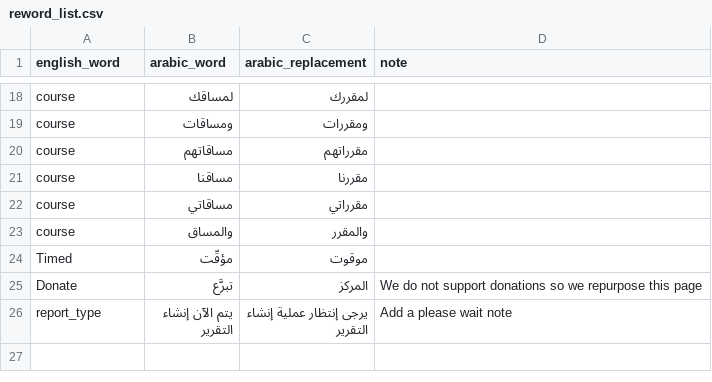
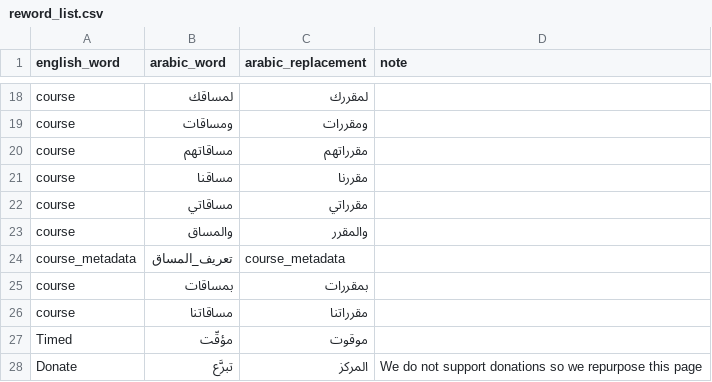
Before and after one commit to nelc/futurex-translations, a CSV file: scripts/reword_list.csv, drawn as a sheet; only a part is shown, gaps mark what is left out; the shorter side is filled out with more unchanged rows.

Commit message:
feat: add more variations

```diff
--- a/scripts/reword_list.csv
+++ b/scripts/reword_list.csv
@@ -23,2 +23,5 @@ course,مساقاتي,مقرراتي,
 course,والمساق,والمقرر
+course_metadata,تعريف_المساق,course_metadata,
+course,بمساقات,بمقررات
+course,مساقاتنا,مقرراتنا
 Timed,مؤقّت,موقوت,
```
